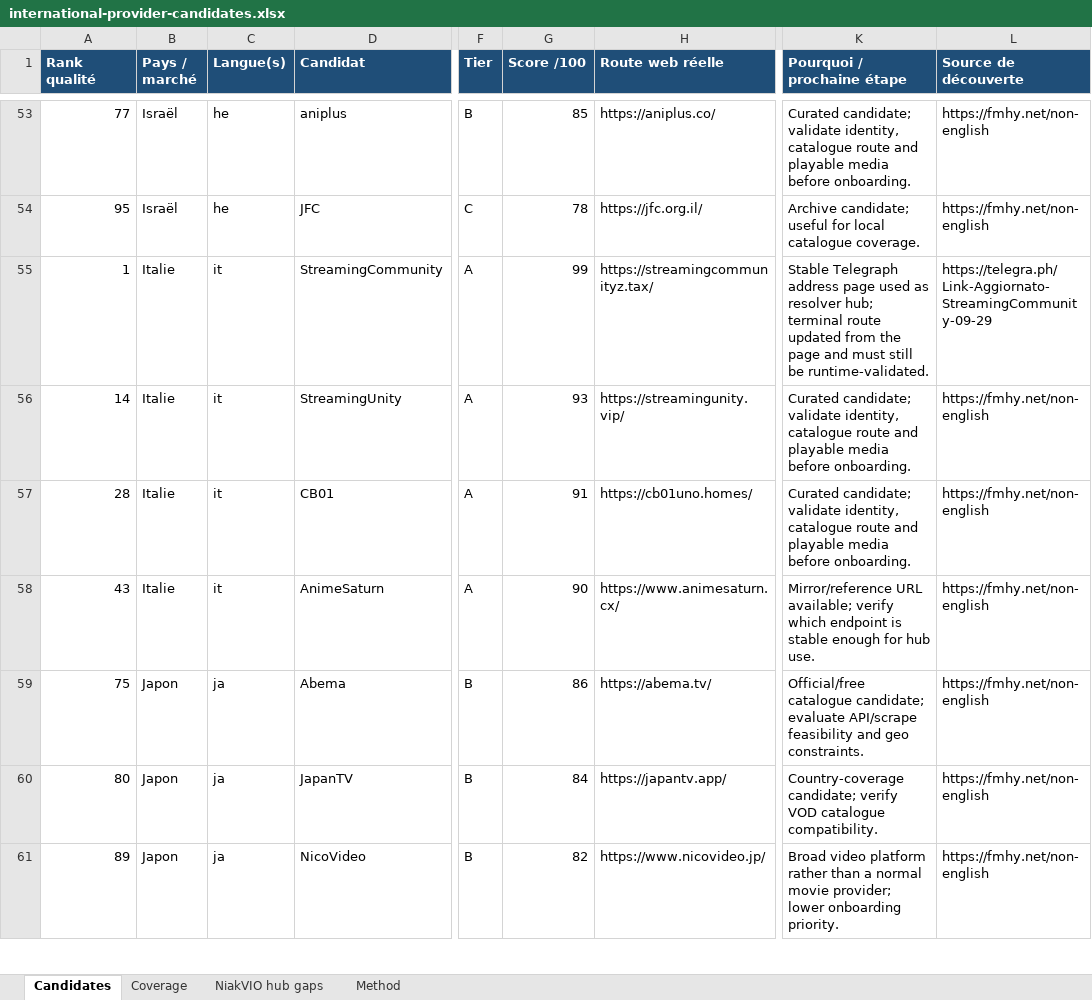
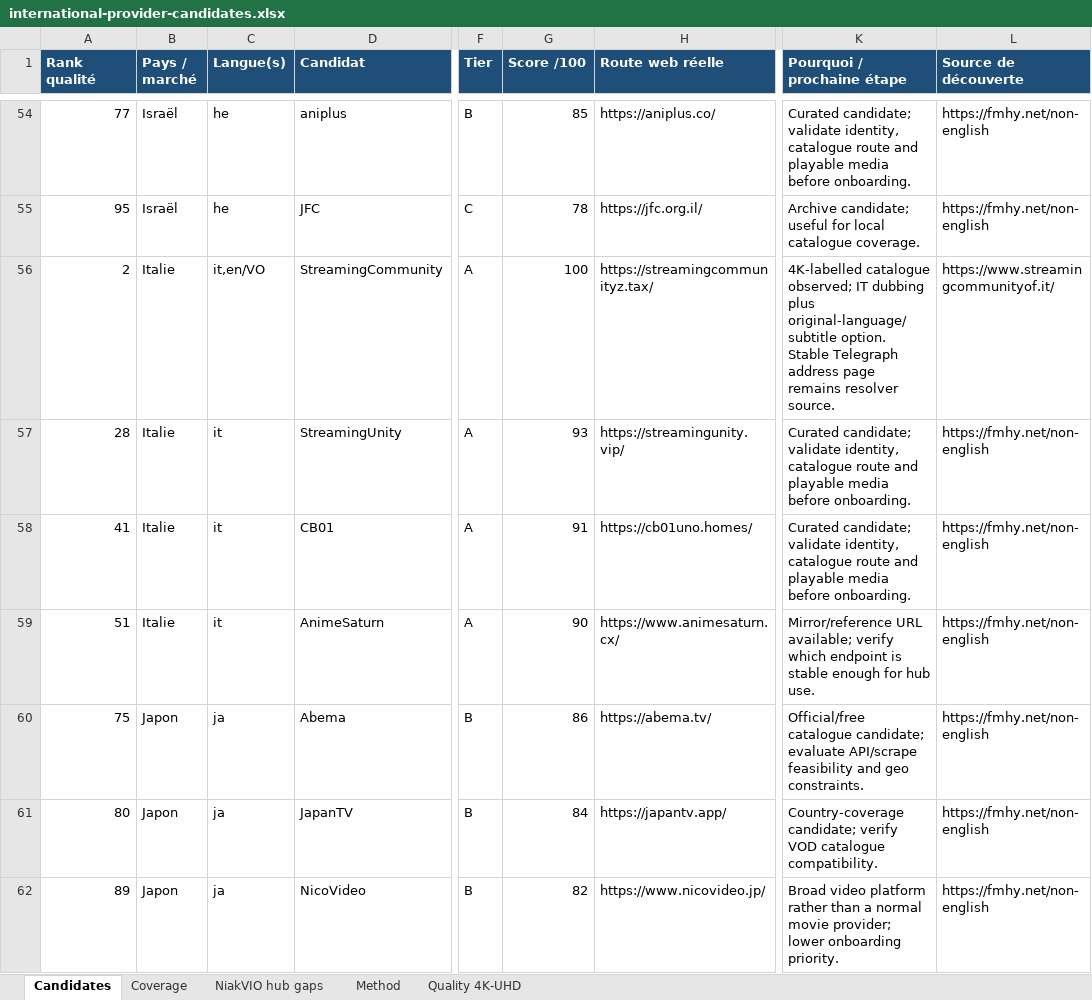
Before and after one commit to niakw/NiakVIO, an Excel workbook: research/international-provider-candidates.xlsx, sheet Candidates, drawn as a sheet; only a part is shown, gaps mark what is left out; values as stored, in another font and other column widths than the file's, no borders; addresses are those after the commit; the diff covers the shown part only; the diff names each change by its address in the sheet, - before the commit and + after, or states it on an @@ line.

```diff
--- a/research/international-provider-candidates.xlsx (sheet Candidates)
+++ b/research/international-provider-candidates.xlsx (sheet Candidates)
+sheet tab: Quality 4K-UHD
-A56 (Rank qualité): 1
+A56 (Rank qualité): 2
-C56 (Langue(s)): it
+C56 (Langue(s)): it,en/VO
-G56 (Score /100): 99
+G56 (Score /100): 100
-K56 (Pourquoi / prochaine étape): Stable Telegraph address page used as resolver hub; terminal route updated from the page and must still be runtime-validated.
+K56 (Pourquoi / prochaine étape): 4K-labelled catalogue observed; IT dubbing plus original-language/subtitle option. Stable Telegraph address page remains resolver source.
-L56 (Source de découverte): https://telegra.ph/Link-Aggiornato-StreamingCommunity-09-29
+L56 (Source de découverte): https://www.streamingcommunityof.it/
-A57 (Rank qualité): 14
+A57 (Rank qualité): 28
-A58 (Rank qualité): 28
+A58 (Rank qualité): 41
-A59 (Rank qualité): 43
+A59 (Rank qualité): 51
```
Also changed, not shown: 15 added rows, 15 removed rows and 64 edited cells elsewhere in this sheet, sheet Coverage, sheet Method, 2 other files.
